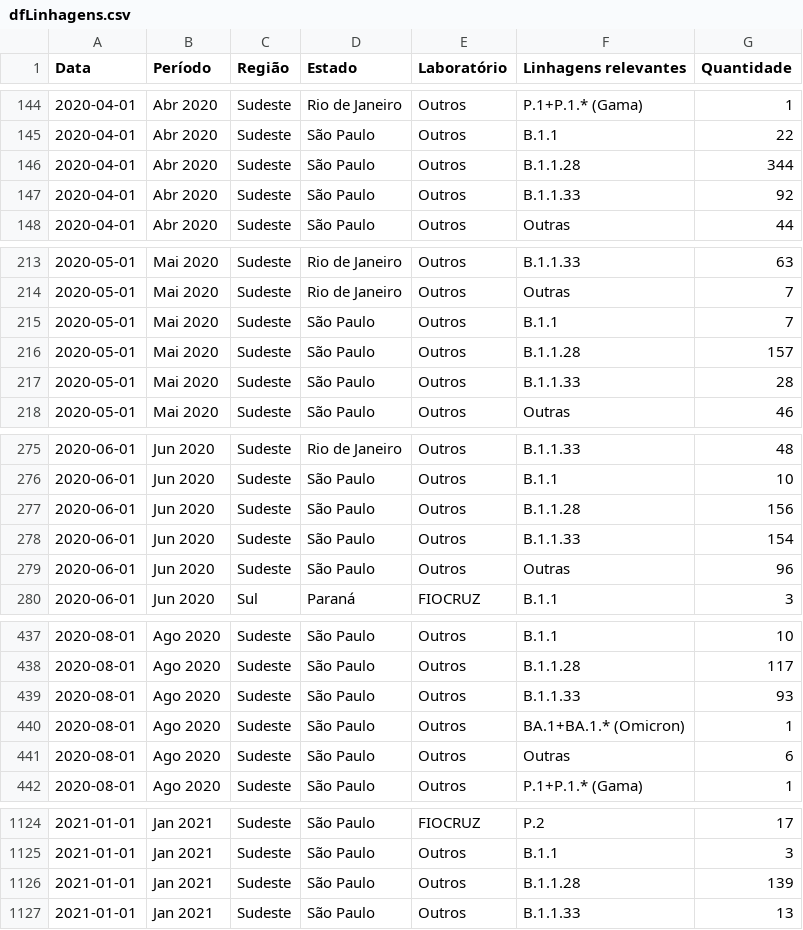
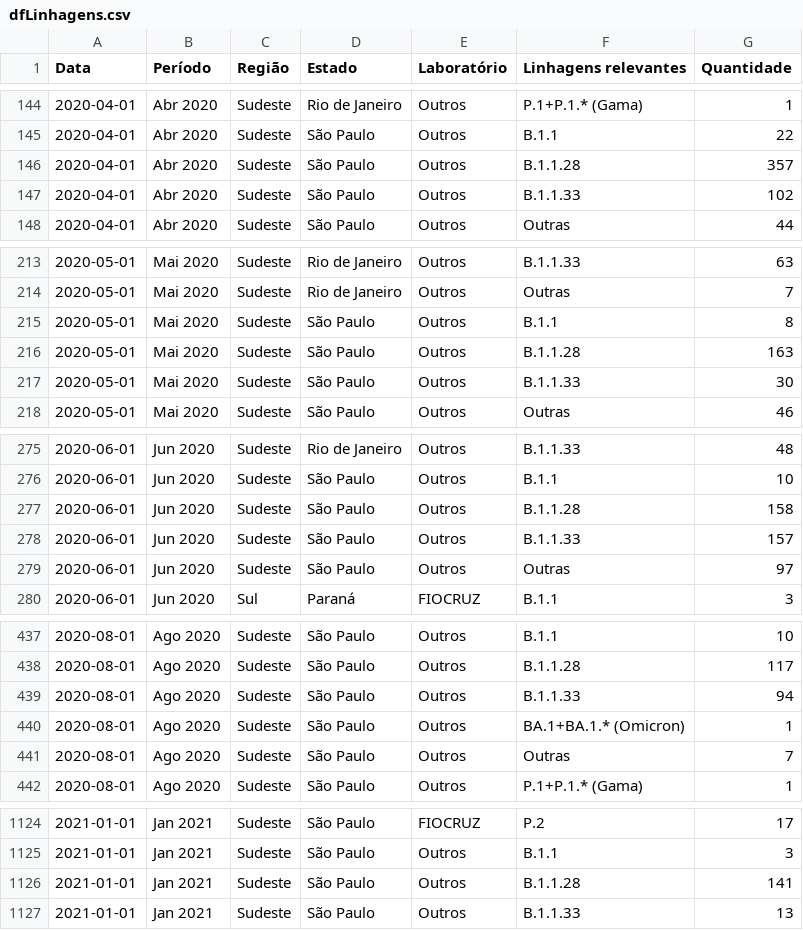
Before and after one commit to vanleiko/RedeGenomica, a CSV file: dfLinhagens.csv, drawn as a sheet; only a part is shown, gaps mark what is left out; the diff covers the shown part only.

```diff
--- a/dfLinhagens.csv
+++ b/dfLinhagens.csv
@@ -145,4 +145,4 @@ Data,Período,Região,Estado,Laboratório,Linhagens relevantes,Quantidade
 2020-04-01,Abr 2020,Sudeste,São Paulo,Outros,B.1.1,22
-2020-04-01,Abr 2020,Sudeste,São Paulo,Outros,B.1.1.28,344
-2020-04-01,Abr 2020,Sudeste,São Paulo,Outros,B.1.1.33,92
+2020-04-01,Abr 2020,Sudeste,São Paulo,Outros,B.1.1.28,357
+2020-04-01,Abr 2020,Sudeste,São Paulo,Outros,B.1.1.33,102
 2020-04-01,Abr 2020,Sudeste,São Paulo,Outros,Outras,44
@@ -214,5 +214,5 @@ Data,Período,Região,Estado,Laboratório,Linhagens relevantes,Quantidade
 2020-05-01,Mai 2020,Sudeste,Rio de Janeiro,Outros,Outras,7
-2020-05-01,Mai 2020,Sudeste,São Paulo,Outros,B.1.1,7
-2020-05-01,Mai 2020,Sudeste,São Paulo,Outros,B.1.1.28,157
-2020-05-01,Mai 2020,Sudeste,São Paulo,Outros,B.1.1.33,28
+2020-05-01,Mai 2020,Sudeste,São Paulo,Outros,B.1.1,8
+2020-05-01,Mai 2020,Sudeste,São Paulo,Outros,B.1.1.28,163
+2020-05-01,Mai 2020,Sudeste,São Paulo,Outros,B.1.1.33,30
 2020-05-01,Mai 2020,Sudeste,São Paulo,Outros,Outras,46
@@ -276,5 +276,5 @@ Data,Período,Região,Estado,Laboratório,Linhagens relevantes,Quantidade
 2020-06-01,Jun 2020,Sudeste,São Paulo,Outros,B.1.1,10
-2020-06-01,Jun 2020,Sudeste,São Paulo,Outros,B.1.1.28,156
-2020-06-01,Jun 2020,Sudeste,São Paulo,Outros,B.1.1.33,154
-2020-06-01,Jun 2020,Sudeste,São Paulo,Outros,Outras,96
+2020-06-01,Jun 2020,Sudeste,São Paulo,Outros,B.1.1.28,158
+2020-06-01,Jun 2020,Sudeste,São Paulo,Outros,B.1.1.33,157
+2020-06-01,Jun 2020,Sudeste,São Paulo,Outros,Outras,97
 2020-06-01,Jun 2020,Sul,Paraná,FIOCRUZ,B.1.1,3
@@ -438,5 +438,5 @@ Data,Período,Região,Estado,Laboratório,Linhagens relevantes,Quantidade
 2020-08-01,Ago 2020,Sudeste,São Paulo,Outros,B.1.1.28,117
-2020-08-01,Ago 2020,Sudeste,São Paulo,Outros,B.1.1.33,93
+2020-08-01,Ago 2020,Sudeste,São Paulo,Outros,B.1.1.33,94
 2020-08-01,Ago 2020,Sudeste,São Paulo,Outros,BA.1+BA.1.* (Omicron),1
-2020-08-01,Ago 2020,Sudeste,São Paulo,Outros,Outras,6
+2020-08-01,Ago 2020,Sudeste,São Paulo,Outros,Outras,7
 2020-08-01,Ago 2020,Sudeste,São Paulo,Outros,P.1+P.1.* (Gama),1
@@ -1125,3 +1125,3 @@ Data,Período,Região,Estado,Laboratório,Linhagens relevantes,Quantidade
 2021-01-01,Jan 2021,Sudeste,São Paulo,Outros,B.1.1,3
-2021-01-01,Jan 2021,Sudeste,São Paulo,Outros,B.1.1.28,139
+2021-01-01,Jan 2021,Sudeste,São Paulo,Outros,B.1.1.28,141
 2021-01-01,Jan 2021,Sudeste,São Paulo,Outros,B.1.1.33,13
```
Also changed, not shown: 2 edited cells elsewhere in this file, dfGenomasLaboratorio.csv, dfMapa.csv, 2 other files.
